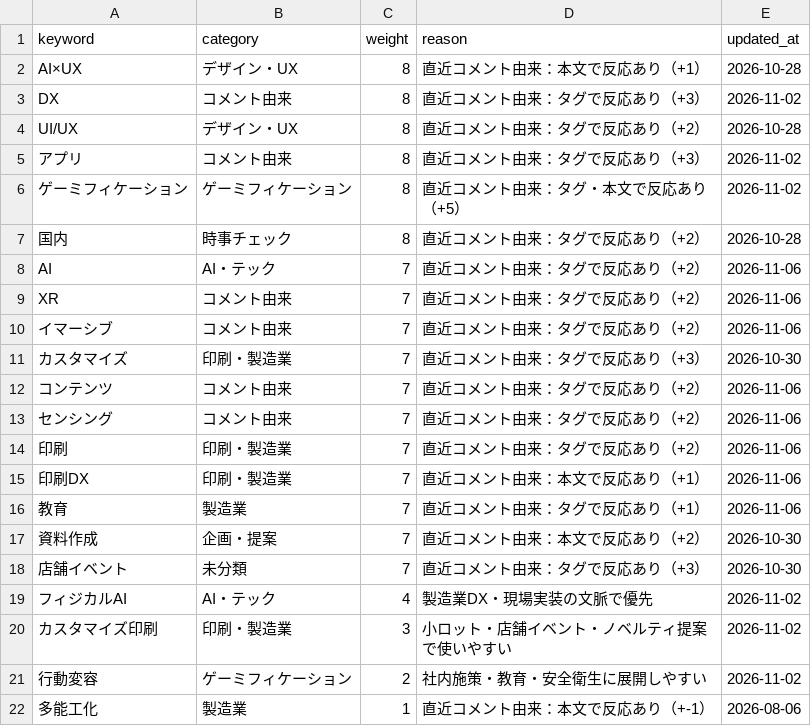
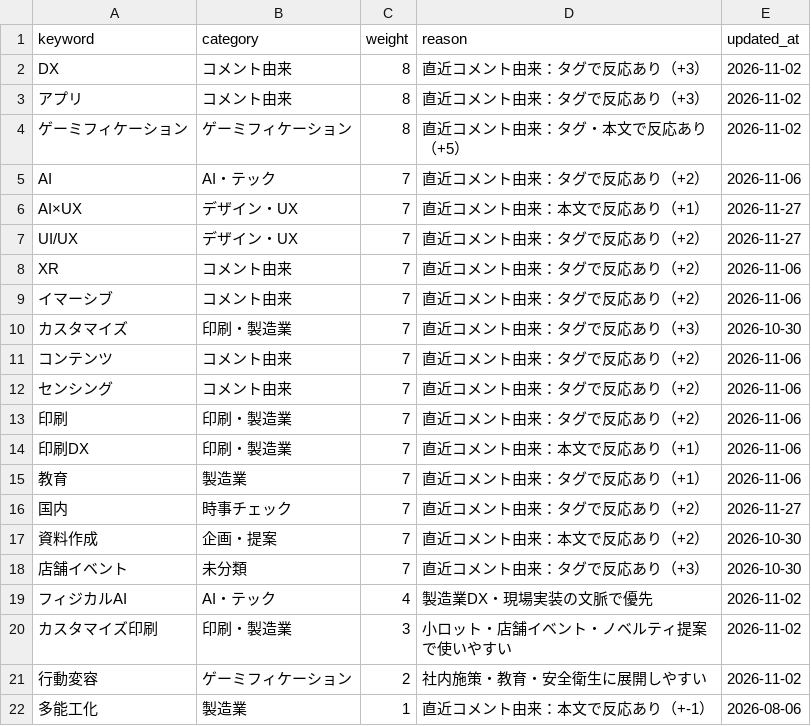
Before and after one commit to Hazuki-seo/Daily-Briefing-Board, a CSV file: data/topic_weights.csv, drawn as a sheet.

```diff
--- a/data/topic_weights.csv
+++ b/data/topic_weights.csv
@@ -1,9 +1,8 @@
 keyword,category,weight,reason,updated_at
-"AI×UX","デザイン・UX","8","直近コメント由来：本文で反応あり（+1）","2026-10-28"
 "DX","コメント由来","8","直近コメント由来：タグで反応あり（+3）","2026-11-02"
-"UI/UX","デザイン・UX","8","直近コメント由来：タグで反応あり（+2）","2026-10-28"
 "アプリ","コメント由来","8","直近コメント由来：タグで反応あり（+3）","2026-11-02"
 "ゲーミフィケーション","ゲーミフィケーション","8","直近コメント由来：タグ・本文で反応あり（+5）","2026-11-02"
-"国内","時事チェック","8","直近コメント由来：タグで反応あり（+2）","2026-10-28"
 "AI","AI・テック","7","直近コメント由来：タグで反応あり（+2）","2026-11-06"
+"AI×UX","デザイン・UX","7","直近コメント由来：本文で反応あり（+1）","2026-11-27"
+"UI/UX","デザイン・UX","7","直近コメント由来：タグで反応あり（+2）","2026-11-27"
 "XR","コメント由来","7","直近コメント由来：タグで反応あり（+2）","2026-11-06"
@@ -16,2 +15,3 @@ keyword,category,weight,reason,updated_at
 "教育","製造業","7","直近コメント由来：タグで反応あり（+1）","2026-11-06"
+"国内","時事チェック","7","直近コメント由来：タグで反応あり（+2）","2026-11-27"
 "資料作成","企画・提案","7","直近コメント由来：本文で反応あり（+2）","2026-10-30"
```
